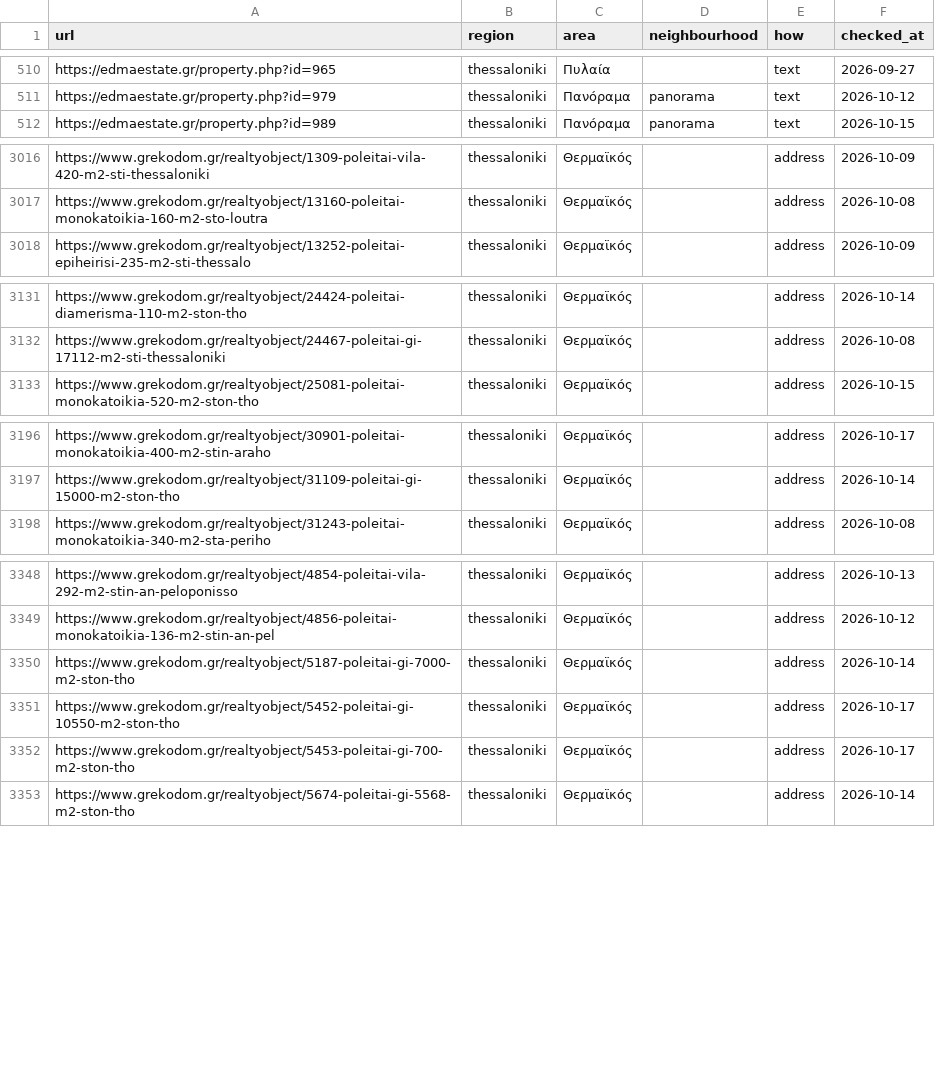
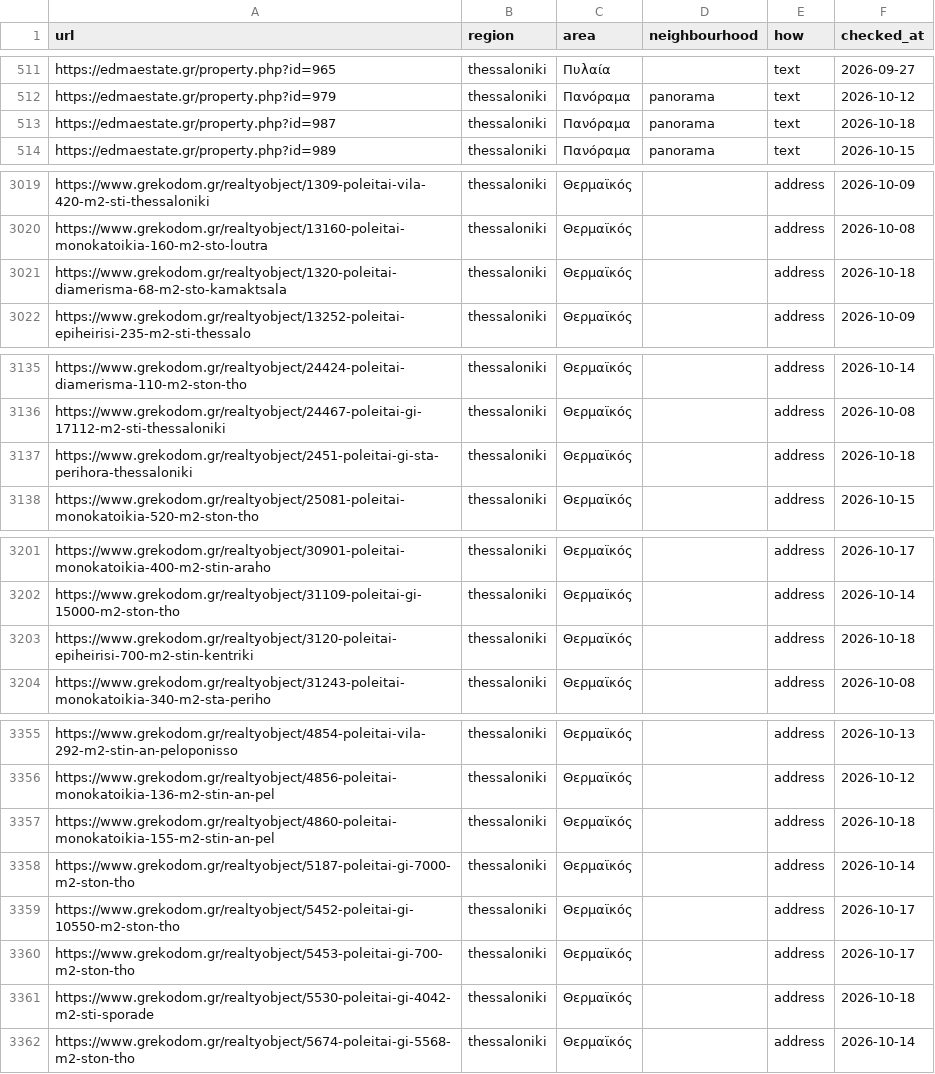
Before and after one commit to jenyshir-eng/Greece-real-estate, a CSV file: data/listings/district_hints.csv, drawn as a sheet; only a part is shown, gaps mark what is left out; the diff covers the shown part only; the diff names each change by its address in the sheet, - before the commit and + after, or states it on an @@ line.

Commit message:
Update 2026-10-18 17:30 (Thessaloniki): 199 new listings

```diff
--- a/data/listings/district_hints.csv
+++ b/data/listings/district_hints.csv
+row 513: https://edmaestate.gr/property.php?id=987 | thessaloniki | Πανόραμα | panorama | text | 2026-10-18
+row 3021: https://www.grekodom.gr/realtyobject/1320-poleitai-diamerisma-68-m2-sto-kamaktsala | thessaloniki | Θερμαϊκός |  | address | 2026-10-18
+row 3137: https://www.grekodom.gr/realtyobject/2451-poleitai-gi-sta-perihora-thessaloniki | thessaloniki | Θερμαϊκός |  | address | 2026-10-18
+row 3203: https://www.grekodom.gr/realtyobject/3120-poleitai-epiheirisi-700-m2-stin-kentriki | thessaloniki | Θερμαϊκός |  | address | 2026-10-18
+row 3357: https://www.grekodom.gr/realtyobject/4860-poleitai-monokatoikia-155-m2-stin-an-pel | thessaloniki | Θερμαϊκός |  | address | 2026-10-18
+row 3361: https://www.grekodom.gr/realtyobject/5530-poleitai-gi-4042-m2-sti-sporade | thessaloniki | Θερμαϊκός |  | address | 2026-10-18
```
Also changed, not shown: 3 added rows elsewhere in this file, data/listings/collect_report.csv, data/listings/listings_telegram.csv, 12 other files.
